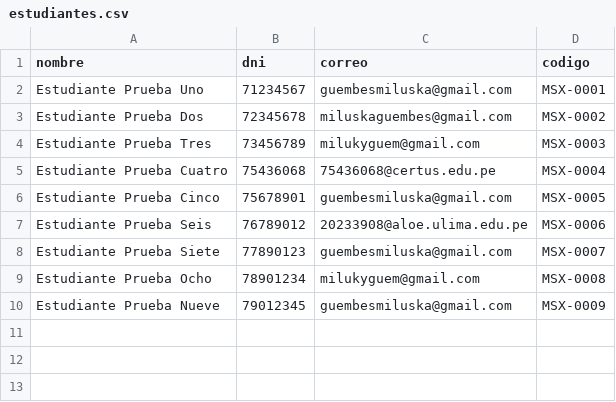
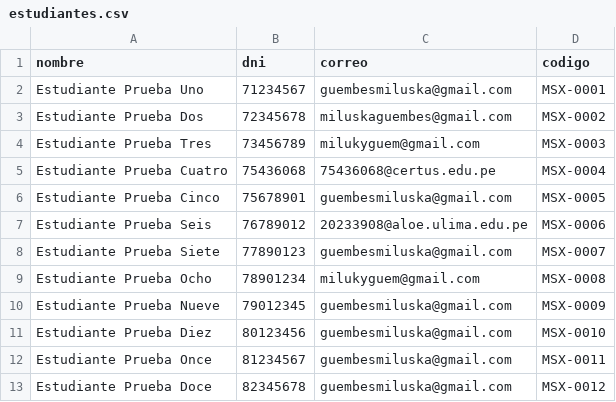
Before and after one commit to guembesmiluska-source/-EnvioCodigos, a CSV file: estudiantes.csv, drawn as a sheet.

Commit message:
Agrega estudiantes nuevos ciclo 2

```diff
--- a/estudiantes.csv
+++ b/estudiantes.csv
@@ -10 +10,4 @@ Estudiante Prueba Ocho,78901234,milukyguem@gmail.com,MSX-0008
 Estudiante Prueba Nueve,79012345,guembesmiluska@gmail.com,MSX-0009
+Estudiante Prueba Diez,80123456,guembesmiluska@gmail.com,MSX-0010
+Estudiante Prueba Once,81234567,guembesmiluska@gmail.com,MSX-0011
+Estudiante Prueba Doce,82345678,guembesmiluska@gmail.com,MSX-0012
```
